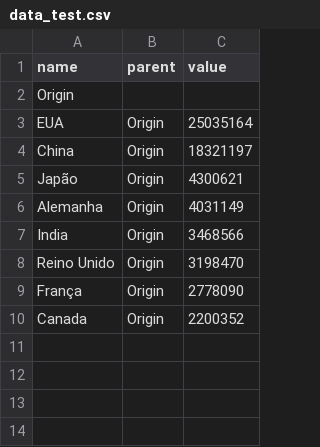
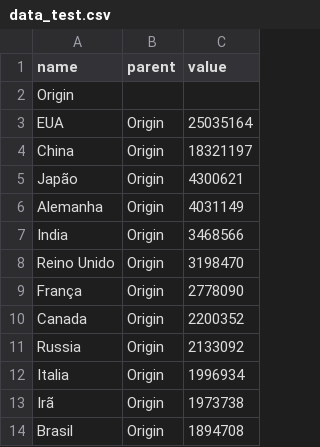
Before and after one commit to ivangrana/Data-Visualization, a CSV file: data_test.csv, drawn as a sheet.

Commit message:
Update data_test.csv

```diff
--- a/data_test.csv
+++ b/data_test.csv
@@ -10 +10,5 @@ França,Origin,2778090
 Canada,Origin,2200352 	
+Russia,Origin,2133092 	
+Italia,Origin,1996934
+Irã,Origin,1973738
+Brasil,Origin,1894708
```
